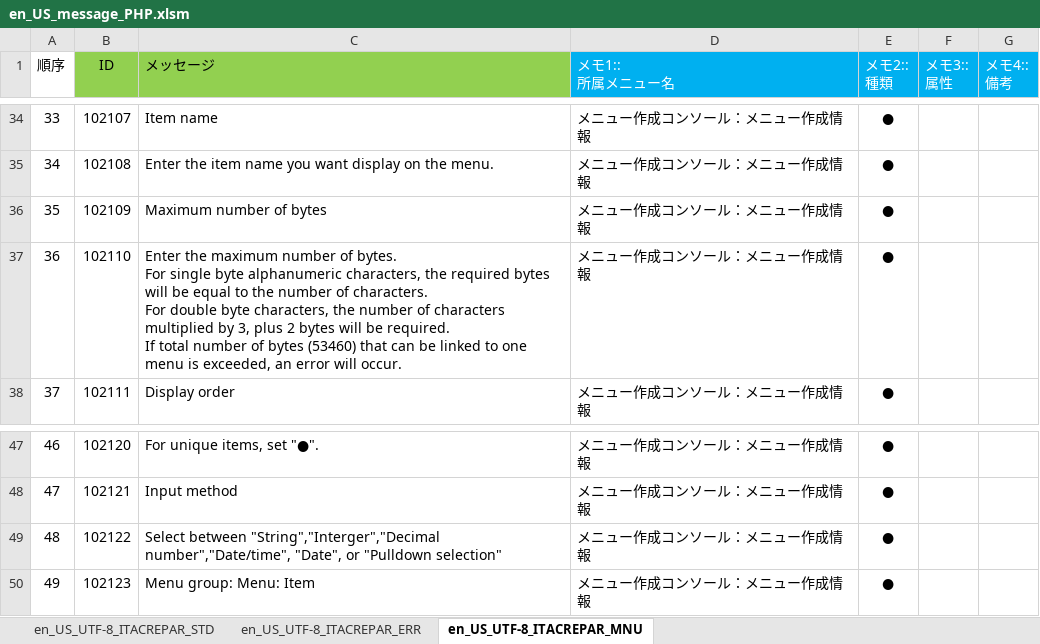
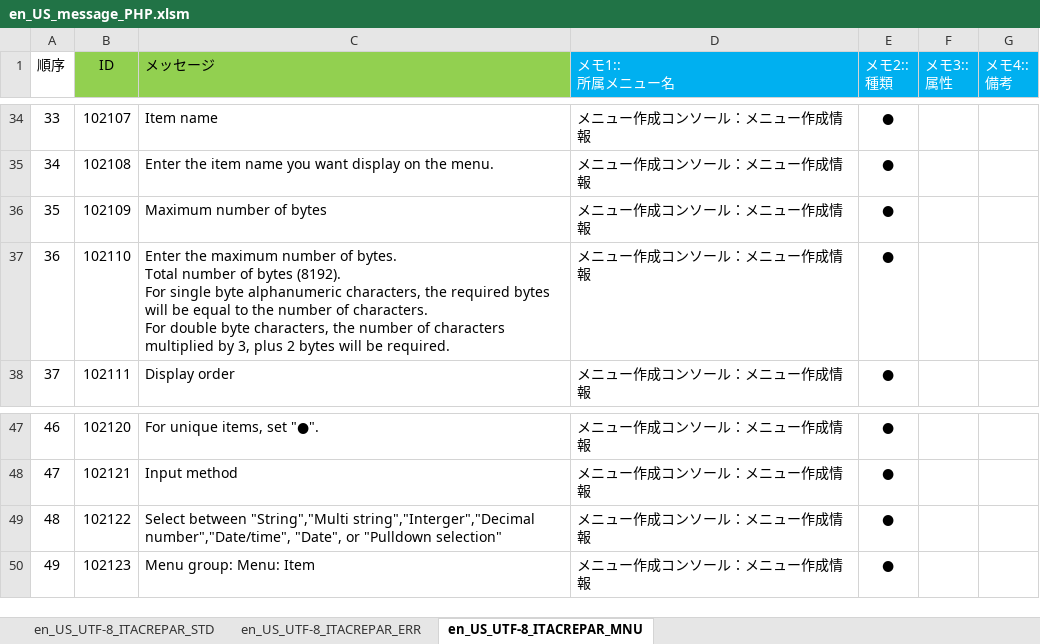
Before and after one commit to exastro-suite/it-automation, an Excel workbook: ky_message_seeds/create_param_menu/en_US_message_PHP.xlsm, sheet en_US_UTF-8_ITACREPAR_MNU, drawn as a sheet; only a part is shown, gaps mark what is left out; values as stored, in another font and other column widths than the file's, no borders; conditional formats not drawn; ↵ is a line break in a cell; the diff names each change by its address in the sheet, - before the commit and + after, or states it on an @@ line.

Commit message:
2020/04/17 15:04:52

```diff
--- a/ky_message_seeds/create_param_menu/en_US_message_PHP.xlsm (sheet en_US_UTF-8_ITACREPAR_MNU)
+++ b/ky_message_seeds/create_param_menu/en_US_message_PHP.xlsm (sheet en_US_UTF-8_ITACREPAR_MNU)
-C37 (メッセージ): …of bytes. ↵ For single byte alphanumeric characters, the required bytes will be equal to the number of characters. ↵ For double byte characters, the number of characters multiplied by 3, plus 2 bytes will be required. ↵ If total number of bytes (53460) that can be linked to one menu is exceeded, an error will occur.
+C37 (メッセージ): …of bytes. ↵ Total number of bytes (8192). ↵ For single byte alphanumeric characters, the required bytes will be equal to the number of characters. ↵ For double byte characters, the number of characters multiplied by 3, plus 2 bytes will be required.
-C49 (メッセージ): Select between "String","Interger","Decimal number","Date/time", "Date",…
+C49 (メッセージ): Select between "String","Multi string","Interger","Decimal number","Date/time", "Date",…
```
